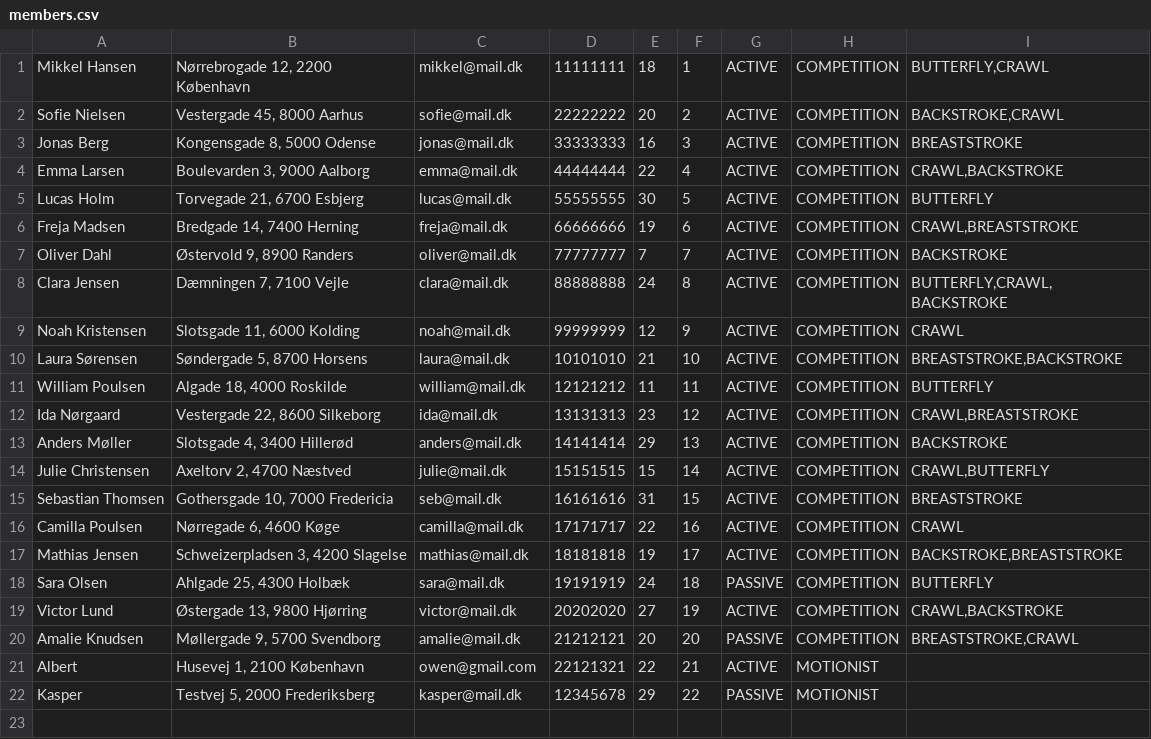
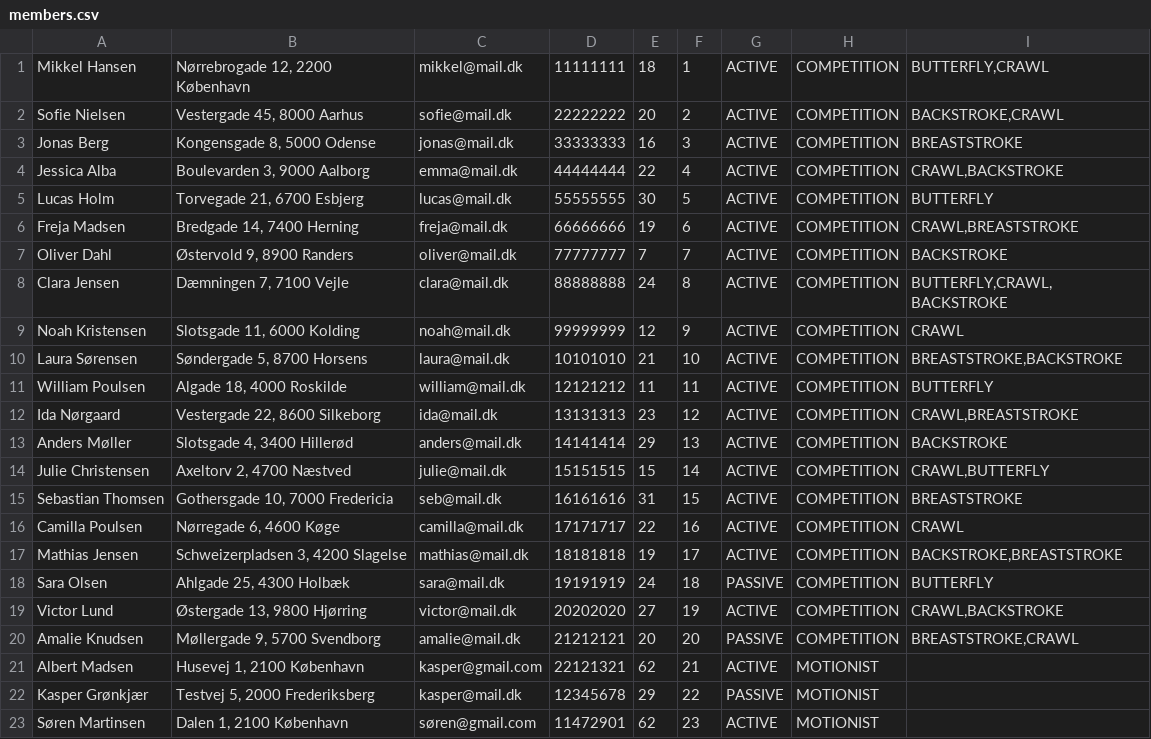
Before and after one commit to NadineHorani/Sv-mmeklubben-Delfinen-, a CSV file: members.csv, drawn as a sheet.

```diff
--- a/members.csv
+++ b/members.csv
@@ -3,3 +3,3 @@ Sofie Nielsen;Vestergade 45, 8000 Aarhus;sofie@mail.dk;22222222;20;2;ACTIVE;COMP
 Jonas Berg;Kongensgade 8, 5000 Odense;jonas@mail.dk;33333333;16;3;ACTIVE;COMPETITION;BREASTSTROKE
-Emma Larsen;Boulevarden 3, 9000 Aalborg;emma@mail.dk;44444444;22;4;ACTIVE;COMPETITION;CRAWL,BACKSTROKE
+Jessica Alba;Boulevarden 3, 9000 Aalborg;emma@mail.dk;44444444;22;4;ACTIVE;COMPETITION;CRAWL,BACKSTROKE
 Lucas Holm;Torvegade 21, 6700 Esbjerg;lucas@mail.dk;55555555;30;5;ACTIVE;COMPETITION;BUTTERFLY
@@ -20,3 +20,4 @@ Victor Lund;Østergade 13, 9800 Hjørring;victor@mail.dk;20202020;27;19;ACTIVE;C
 Amalie Knudsen;Møllergade 9, 5700 Svendborg;amalie@mail.dk;21212121;20;20;PASSIVE;COMPETITION;BREASTSTROKE,CRAWL
-Albert;Husevej 1, 2100 København;owen@gmail.com;22121321;22;21;ACTIVE;MOTIONIST
-Kasper;Testvej 5, 2000 Frederiksberg;kasper@mail.dk;12345678;29;22;PASSIVE;MOTIONIST
+Albert Madsen;Husevej 1, 2100 København;kasper@gmail.com;22121321;62;21;ACTIVE;MOTIONIST
+Kasper Grønkjær;Testvej 5, 2000 Frederiksberg;kasper@mail.dk;12345678;29;22;PASSIVE;MOTIONIST
+Søren Martinsen;Dalen 1, 2100 København;søren@gmail.com;11472901;62;23;ACTIVE;MOTIONIST
```
Also changed, not shown: 7 other files.
